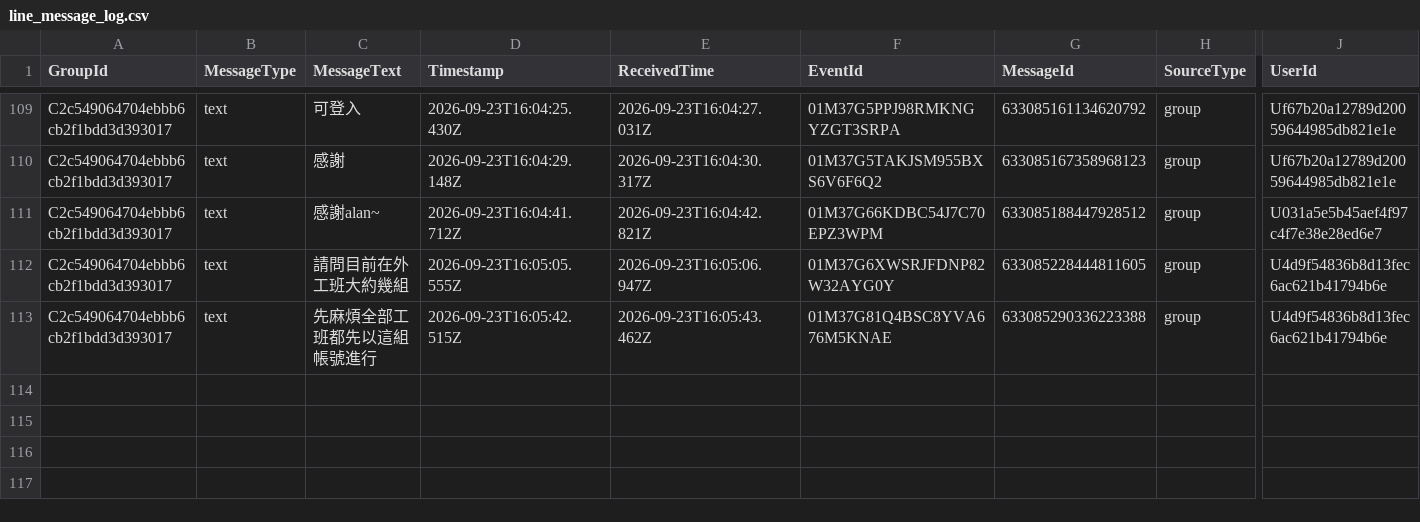
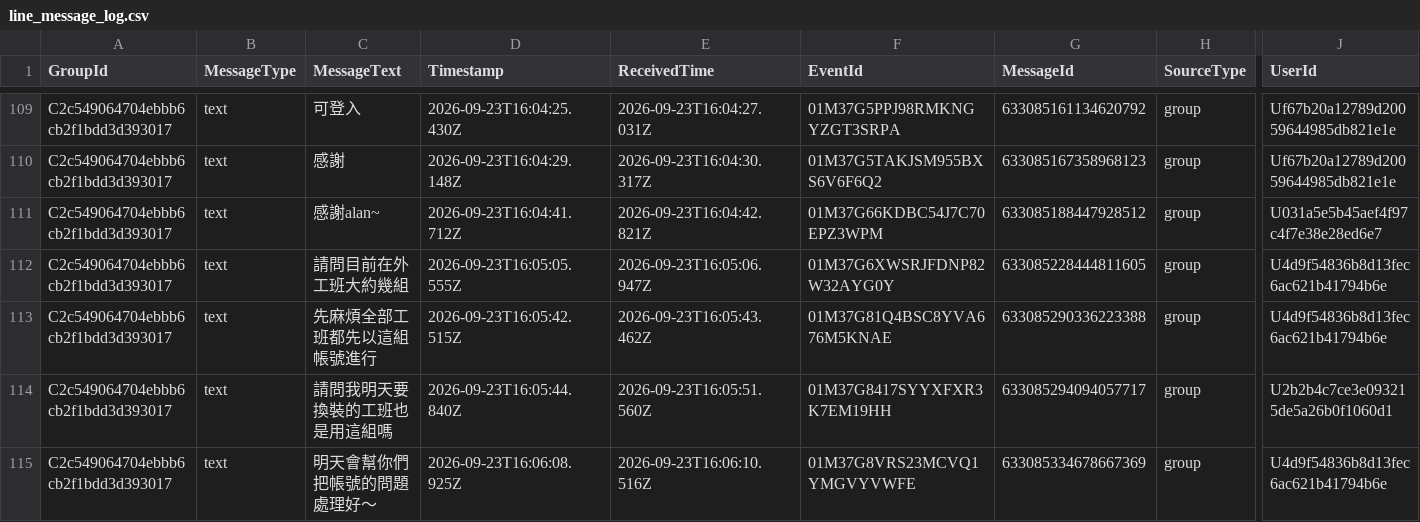
Before and after one commit to snwang14/FET-LineBot, a CSV file: reports/line_message_log.csv, drawn as a sheet; only a part is shown, gaps mark what is left out; rows hold the shown columns only; the diff names each change by its address in the sheet, - before the commit and + after, or states it on an @@ line.

```diff
--- a/reports/line_message_log.csv
+++ b/reports/line_message_log.csv
+row 114: C2c549064704ebbb6cb2f1bdd3d393017 | text | 請問我明天要換裝的工班也是用這組嗎 | 2026-09-23T16:05:44.840Z | 2026-09-23T16:05:51.560Z | 01M37G8417SYYXFXR3K7EM19HH | 633085294094057717 | group | U2b2b4c7ce3e093215de5a26b0f1060d1
+row 115: C2c549064704ebbb6cb2f1bdd3d393017 | text | 明天會幫你們把帳號的問題處理好～ | 2026-09-23T16:06:08.925Z | 2026-09-23T16:06:10.516Z | 01M37G8VRS23MCVQ1YMGVYVWFE | 633085334678667369 | group | U4d9f54836b8d13fec6ac621b41794b6e
```
